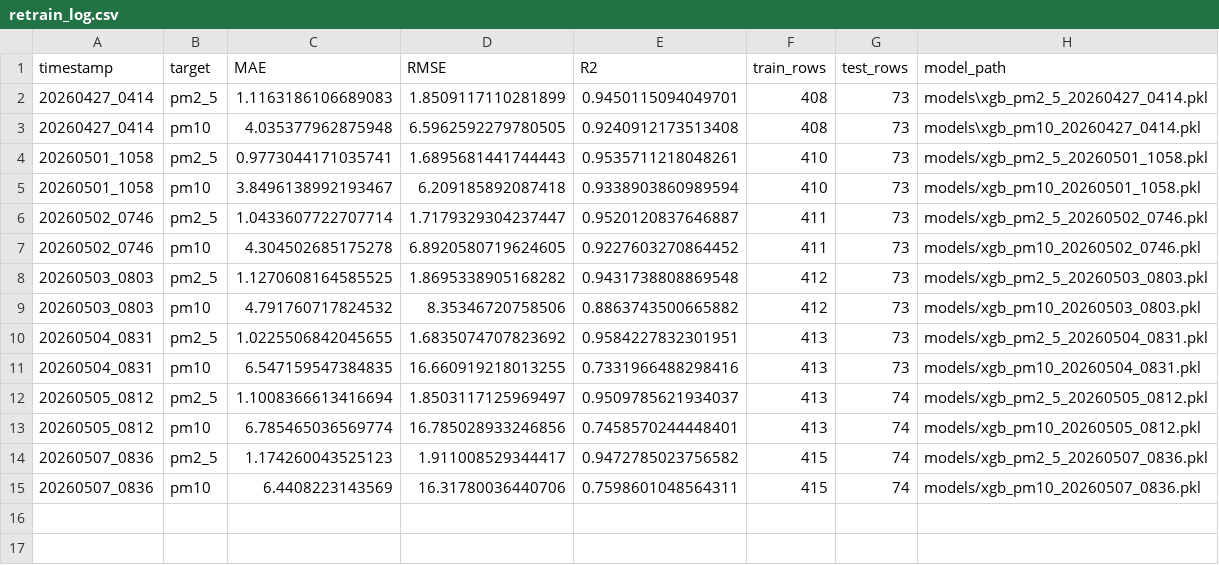
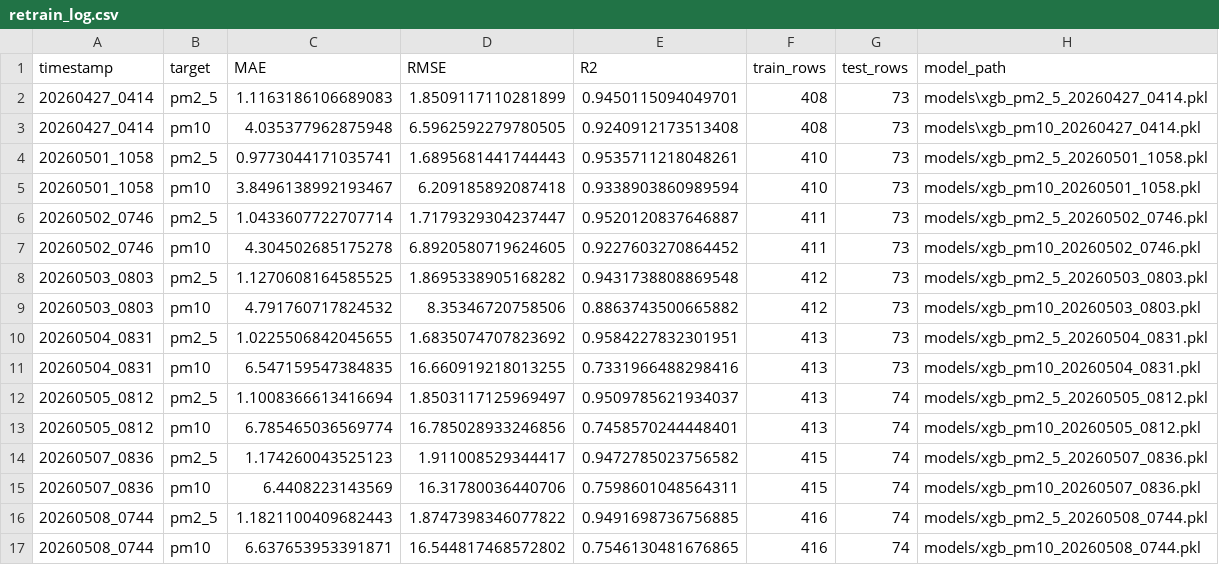
Before and after one commit to emaniftikharr/pm10_pm2.5, a CSV file: reports/retrain_log.csv, drawn as a sheet; the diff names each change by its address in the sheet, - before the commit and + after, or states it on an @@ line.

```diff
--- a/reports/retrain_log.csv
+++ b/reports/retrain_log.csv
+row 16: 20260508_0744 | pm2_5 | 1.1821100409682443 | 1.8747398346077822 | 0.9491698736756885 | 416 | 74 | models/xgb_pm2_5_20260508_0744.pkl
+row 17: 20260508_0744 | pm10 | 6.637653953391871 | 16.544817468572802 | 0.7546130481676865 | 416 | 74 | models/xgb_pm10_20260508_0744.pkl
```
Also changed, not shown: 2 other files.
